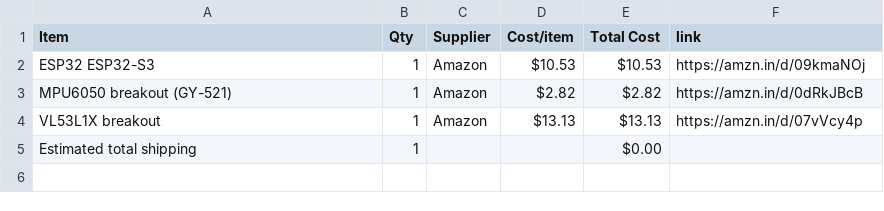
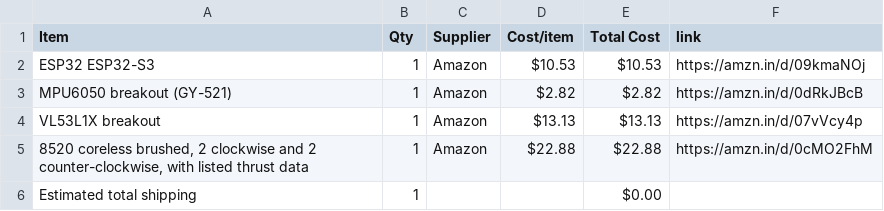
Before and after one commit to jain2008dhairya-hue/CAD-HALFLIFE, a CSV file: BOM.csv, drawn as a sheet; the diff names each change by its address in the sheet, - before the commit and + after, or states it on an @@ line.

Commit message:
Sync DRONE from Half Life

```diff
--- a/BOM.csv
+++ b/BOM.csv
+row 5: 8520 coreless brushed, 2 clockwise and 2 counter-clockwise, with listed thrust data | 1 | Amazon | $22.88 | $22.88 | https://amzn.in/d/0cMO2FhM
```
